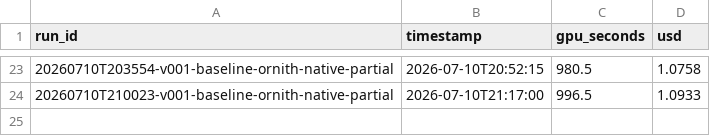
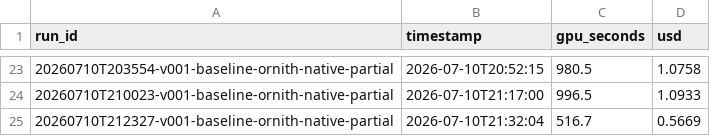
Before and after one commit to brukhabtu/mellito, a CSV file: findings/cost-ledger.csv, drawn as a sheet; only a part is shown, gaps mark what is left out; the diff names each change by its address in the sheet, - before the commit and + after, or states it on an @@ line.

```diff
--- a/findings/cost-ledger.csv
+++ b/findings/cost-ledger.csv
+row 25: 20260710T212327-v001-baseline-ornith-native-partial | 2026-07-10T21:32:04 | 516.7 | 0.5669
```
Also changed, not shown: 3 other files.
